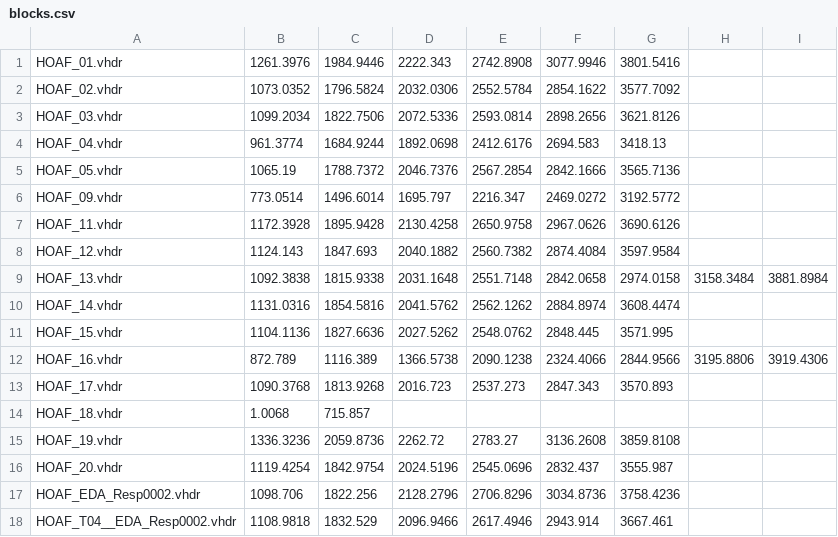
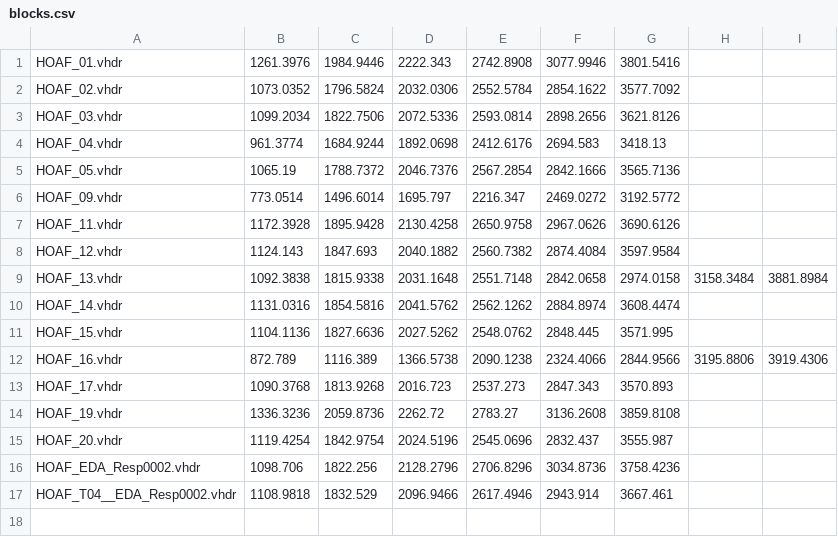
Before and after one commit to C0C0AN/MD_thesis_JanOttoHeiland, a CSV file: atmung/blocks.csv, drawn as a sheet.

```diff
--- a/atmung/blocks.csv
+++ b/atmung/blocks.csv
@@ -13,3 +13,2 @@ HOAF_16.vhdr,872.789,1116.389,1366.5738,2090.1238,2324.4066,2844.9566,3195.8806,
 HOAF_17.vhdr,1090.3768,1813.9268,2016.723,2537.273,2847.343,3570.893
-HOAF_18.vhdr,1.0068,715.857
 HOAF_19.vhdr,1336.3236,2059.8736,2262.72,2783.27,3136.2608,3859.8108
```
Also changed, not shown: 1 other file.
